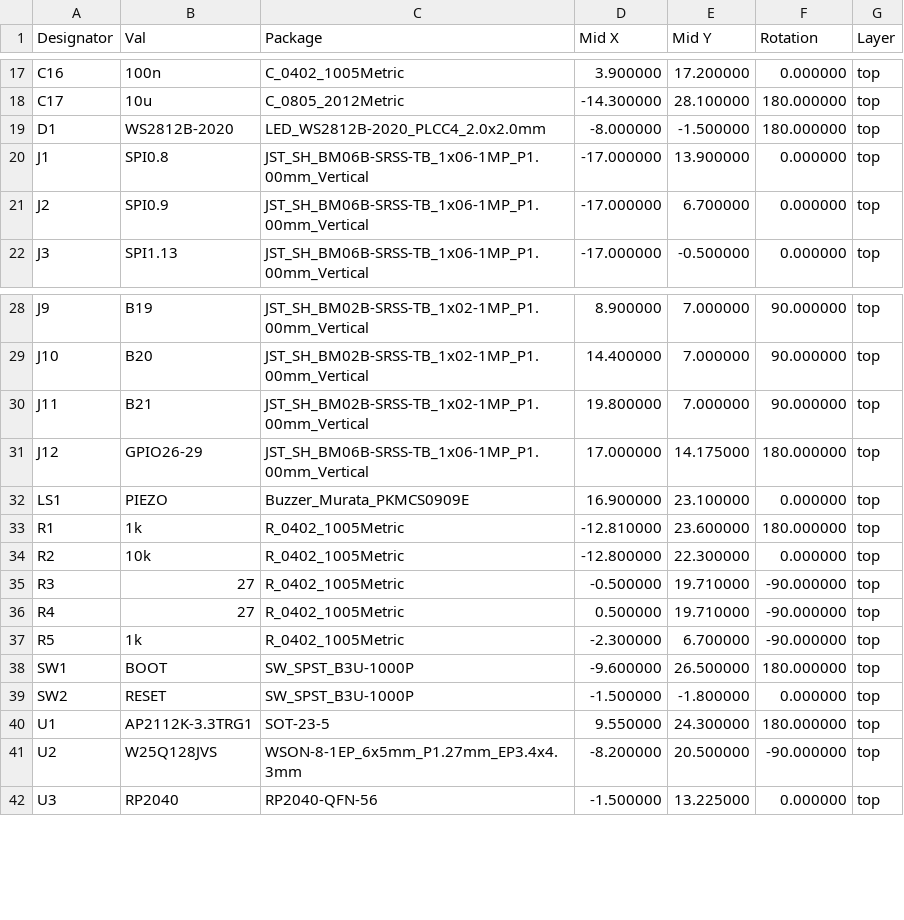
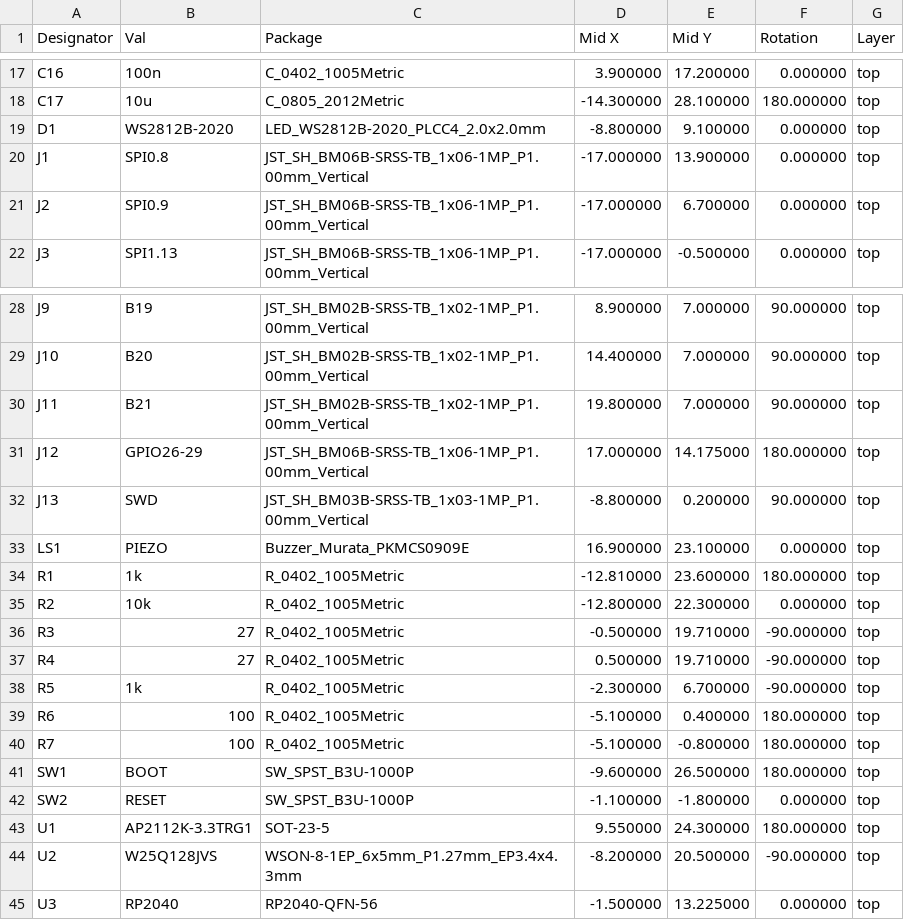
Before and after one commit to monroewilliams/rp2040_mwtrackball, a CSV file: fabrication/RP2040_minimal_r2-all-pos.csv, drawn as a sheet; only a part is shown, gaps mark what is left out.

```diff
--- a/fabrication/RP2040_minimal_r2-all-pos.csv
+++ b/fabrication/RP2040_minimal_r2-all-pos.csv
@@ -18,3 +18,3 @@ Designator,Val,Package,Mid X, Mid Y,Rotation,Layer
 "C17","10u","C_0805_2012Metric",-14.300000,28.100000,180.000000,top
-"D1","WS2812B-2020","LED_WS2812B-2020_PLCC4_2.0x2.0mm",-8.000000,-1.500000,180.000000,top
+"D1","WS2812B-2020","LED_WS2812B-2020_PLCC4_2.0x2.0mm",-8.800000,9.100000,0.000000,top
 "J1","SPI0.8","JST_SH_BM06B-SRSS-TB_1x06-1MP_P1.00mm_Vertical",-17.000000,13.900000,0.000000,top
@@ -31,2 +31,3 @@ Designator,Val,Package,Mid X, Mid Y,Rotation,Layer
 "J12","GPIO26-29","JST_SH_BM06B-SRSS-TB_1x06-1MP_P1.00mm_Vertical",17.000000,14.175000,180.000000,top
+"J13","SWD","JST_SH_BM03B-SRSS-TB_1x03-1MP_P1.00mm_Vertical",-8.800000,0.200000,90.000000,top
 "LS1","PIEZO","Buzzer_Murata_PKMCS0909E",16.900000,23.100000,0.000000,top
@@ -37,4 +38,6 @@ Designator,Val,Package,Mid X, Mid Y,Rotation,Layer
 "R5","1k","R_0402_1005Metric",-2.300000,6.700000,-90.000000,top
+"R6","100","R_0402_1005Metric",-5.100000,0.400000,180.000000,top
+"R7","100","R_0402_1005Metric",-5.100000,-0.800000,180.000000,top
 "SW1","BOOT","SW_SPST_B3U-1000P",-9.600000,26.500000,180.000000,top
-"SW2","RESET","SW_SPST_B3U-1000P",-1.500000,-1.800000,0.000000,top
+"SW2","RESET","SW_SPST_B3U-1000P",-1.100000,-1.800000,0.000000,top
 "U1","AP2112K-3.3TRG1","SOT-23-5",9.550000,24.300000,180.000000,top
```
Also changed, not shown: fabrication/RP2040_minimal_r2_BOM.csv, 15 other files.
